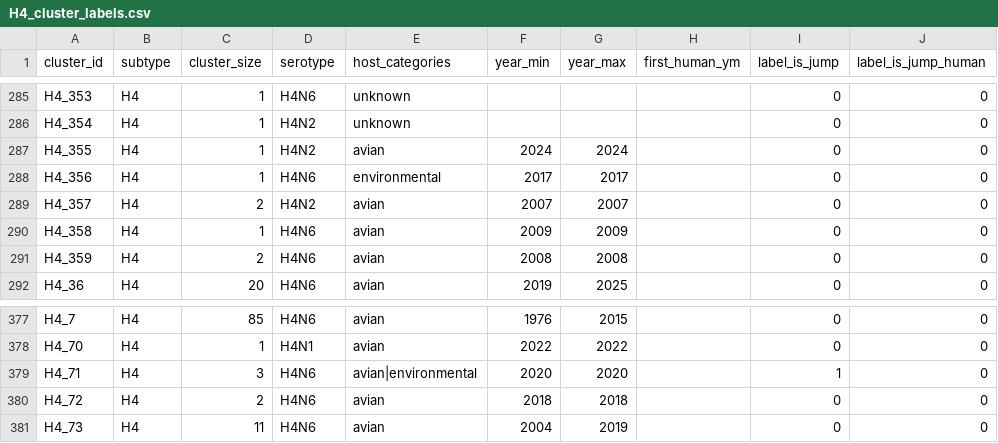
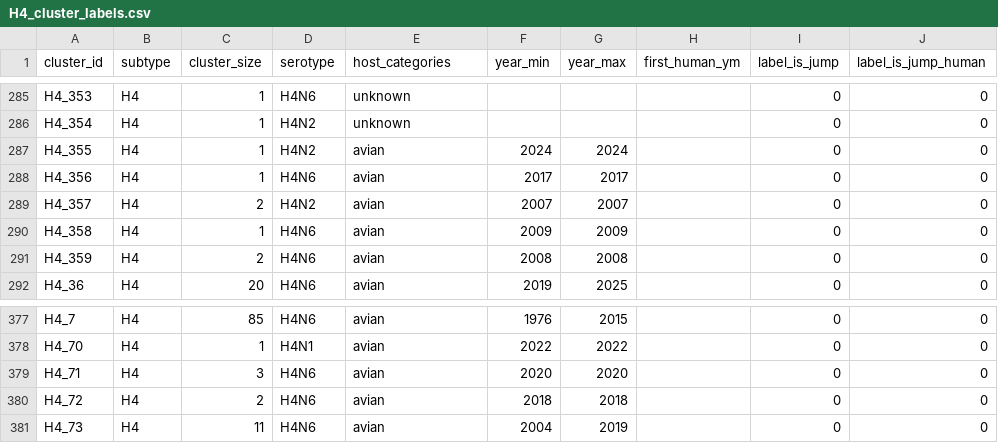
Before and after one commit to cimutianxin/FluJump, a CSV file: validation_exp/group_boundary/data/processed/H4_cluster_labels.csv, drawn as a sheet; only a part is shown, gaps mark what is left out; the diff covers the shown part only.

Commit message:
审稿配套补充实验 S1-S7（2026-10-06）
S7 figdata/fig5_depth/h5_layer_scan.csv 三规模 H5 逐层 AUC 导出
S3 forward_2026.json 补 2026 朴素基线 cluster 级 AUC 0.4643（三年 0.440/0.713/0.464）
S4 groupkfold_cv_sensitivity：GroupKFold CV 改选中 C 19-23/31 层，jump_human H7 格 0.854→0.668 敏感
S1 target_val_layer_select_8layer：8 层候选池结论依赖池组成（A 池 jump H5 塌 0.622，B 池四格全掉）
S5 group_boundary H10/H4 标签按 09-19 词边界口径重跑（含下载端修复）：
   阳性簇 H10 13→11、H4 25→18；符号检验 H10 24/31→20/31(p=0.150)、H4 3/31→6/31(p=8.8e-4)；
   fig4_boundary panelc 同步重打包
S6 H15/H14 零样本检验：post-2000 无阳性簇，决定性复现不可行
S2 v1_scale_650m/3b：PR 最小≈最优层判据不跨规模（650M L15、3B L13 vs 最优 L5/L2），150M 限定保留
RESULT.md §1/§3/§4/§5 同步更新，实验日志 notes/10-06-*.md，AGENTS.md 同步

```diff
--- a/validation_exp/group_boundary/data/processed/H4_cluster_labels.csv
+++ b/validation_exp/group_boundary/data/processed/H4_cluster_labels.csv
@@ -287,3 +287,3 @@ H4_354,H4,1,H4N2,unknown,,,,0,0
 H4_355,H4,1,H4N2,avian,2024,2024,,0,0
-H4_356,H4,1,H4N6,environmental,2017,2017,,0,0
+H4_356,H4,1,H4N6,avian,2017,2017,,0,0
 H4_357,H4,2,H4N2,avian,2007,2007,,0,0
@@ -378,3 +378,3 @@ H4_7,H4,85,H4N6,avian,1976,2015,,0,0
 H4_70,H4,1,H4N1,avian,2022,2022,,0,0
-H4_71,H4,3,H4N6,avian|environmental,2020,2020,,1,0
+H4_71,H4,3,H4N6,avian,2020,2020,,0,0
 H4_72,H4,2,H4N6,avian,2018,2018,,0,0
```
Also changed, not shown: 16 edited cells elsewhere in this file, figdata/fig4_boundary/panelc_preregistered.csv, figdata/fig4_boundary/panelc_profiles.csv, 51 other files.
